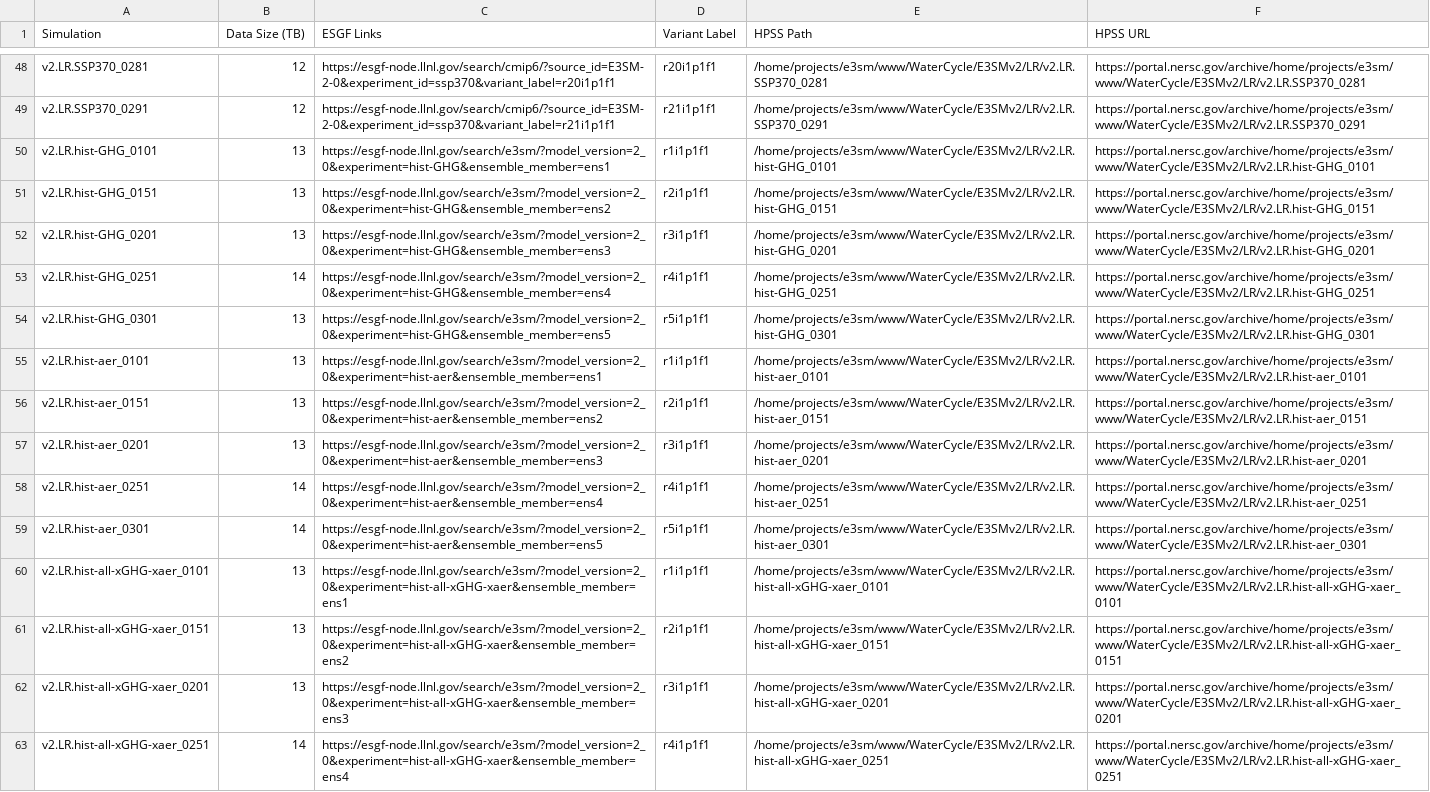
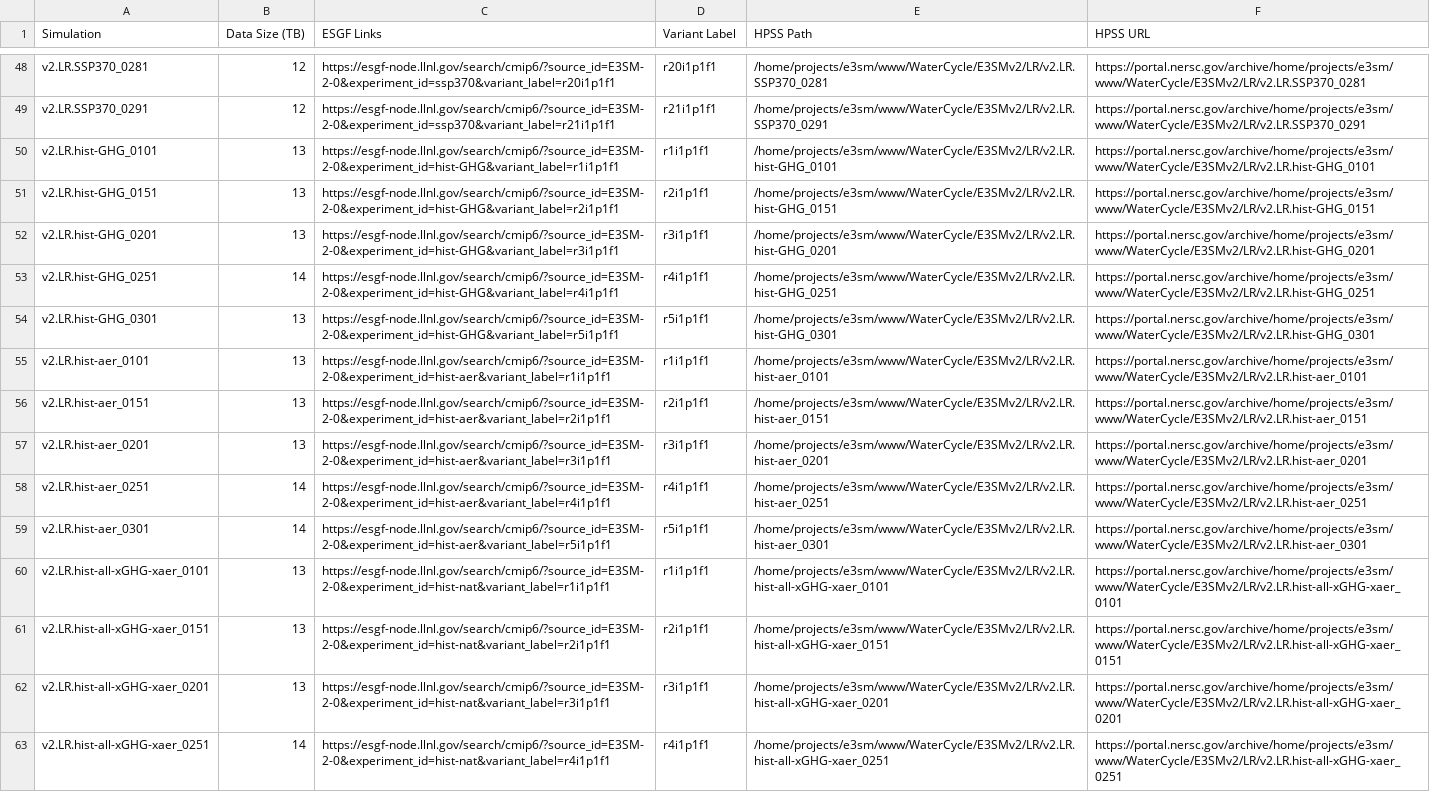
Before and after one commit to E3SM-Project/e3sm_data_docs, a CSV file: machine_readable_data/v2_WaterCycle_simulations.csv, drawn as a sheet; only a part is shown, gaps mark what is left out; the diff covers the shown part only; the diff names each change by its address in the sheet, - before the commit and + after, or states it on an @@ line.

```diff
--- a/machine_readable_data/v2_WaterCycle_simulations.csv
+++ b/machine_readable_data/v2_WaterCycle_simulations.csv
-C50 (ESGF Links): https://esgf-node.llnl.gov/search/e3sm/?model_version=2_0&experiment=hist-GHG&ensemble_member=ens1
+C50 (ESGF Links): https://esgf-node.llnl.gov/search/cmip6/?source_id=E3SM-2-0&experiment_id=hist-GHG&variant_label=r1i1p1f1
-C51 (ESGF Links): https://esgf-node.llnl.gov/search/e3sm/?model_version=2_0&experiment=hist-GHG&ensemble_member=ens2
+C51 (ESGF Links): https://esgf-node.llnl.gov/search/cmip6/?source_id=E3SM-2-0&experiment_id=hist-GHG&variant_label=r2i1p1f1
-C52 (ESGF Links): https://esgf-node.llnl.gov/search/e3sm/?model_version=2_0&experiment=hist-GHG&ensemble_member=ens3
+C52 (ESGF Links): https://esgf-node.llnl.gov/search/cmip6/?source_id=E3SM-2-0&experiment_id=hist-GHG&variant_label=r3i1p1f1
-C53 (ESGF Links): https://esgf-node.llnl.gov/search/e3sm/?model_version=2_0&experiment=hist-GHG&ensemble_member=ens4
+C53 (ESGF Links): https://esgf-node.llnl.gov/search/cmip6/?source_id=E3SM-2-0&experiment_id=hist-GHG&variant_label=r4i1p1f1
-C54 (ESGF Links): https://esgf-node.llnl.gov/search/e3sm/?model_version=2_0&experiment=hist-GHG&ensemble_member=ens5
+C54 (ESGF Links): https://esgf-node.llnl.gov/search/cmip6/?source_id=E3SM-2-0&experiment_id=hist-GHG&variant_label=r5i1p1f1
-C55 (ESGF Links): https://esgf-node.llnl.gov/search/e3sm/?model_version=2_0&experiment=hist-aer&ensemble_member=ens1
+C55 (ESGF Links): https://esgf-node.llnl.gov/search/cmip6/?source_id=E3SM-2-0&experiment_id=hist-aer&variant_label=r1i1p1f1
-C56 (ESGF Links): https://esgf-node.llnl.gov/search/e3sm/?model_version=2_0&experiment=hist-aer&ensemble_member=ens2
+C56 (ESGF Links): https://esgf-node.llnl.gov/search/cmip6/?source_id=E3SM-2-0&experiment_id=hist-aer&variant_label=r2i1p1f1
-C57 (ESGF Links): https://esgf-node.llnl.gov/search/e3sm/?model_version=2_0&experiment=hist-aer&ensemble_member=ens3
+C57 (ESGF Links): https://esgf-node.llnl.gov/search/cmip6/?source_id=E3SM-2-0&experiment_id=hist-aer&variant_label=r3i1p1f1
-C58 (ESGF Links): https://esgf-node.llnl.gov/search/e3sm/?model_version=2_0&experiment=hist-aer&ensemble_member=ens4
+C58 (ESGF Links): https://esgf-node.llnl.gov/search/cmip6/?source_id=E3SM-2-0&experiment_id=hist-aer&variant_label=r4i1p1f1
-C59 (ESGF Links): https://esgf-node.llnl.gov/search/e3sm/?model_version=2_0&experiment=hist-aer&ensemble_member=ens5
+C59 (ESGF Links): https://esgf-node.llnl.gov/search/cmip6/?source_id=E3SM-2-0&experiment_id=hist-aer&variant_label=r5i1p1f1
-C60 (ESGF Links): https://esgf-node.llnl.gov/search/e3sm/?model_version=2_0&experiment=hist-all-xGHG-xaer&ensemble_member=ens1
+C60 (ESGF Links): https://esgf-node.llnl.gov/search/cmip6/?source_id=E3SM-2-0&experiment_id=hist-nat&variant_label=r1i1p1f1
-C61 (ESGF Links): https://esgf-node.llnl.gov/search/e3sm/?model_version=2_0&experiment=hist-all-xGHG-xaer&ensemble_member=ens2
+C61 (ESGF Links): https://esgf-node.llnl.gov/search/cmip6/?source_id=E3SM-2-0&experiment_id=hist-nat&variant_label=r2i1p1f1
-C62 (ESGF Links): https://esgf-node.llnl.gov/search/e3sm/?model_version=2_0&experiment=hist-all-xGHG-xaer&ensemble_member=ens3
+C62 (ESGF Links): https://esgf-node.llnl.gov/search/cmip6/?source_id=E3SM-2-0&experiment_id=hist-nat&variant_label=r3i1p1f1
-C63 (ESGF Links): https://esgf-node.llnl.gov/search/e3sm/?model_version=2_0&experiment=hist-all-xGHG-xaer&ensemble_member=ens4
+C63 (ESGF Links): https://esgf-node.llnl.gov/search/cmip6/?source_id=E3SM-2-0&experiment_id=hist-nat&variant_label=r4i1p1f1
```
Also changed, not shown: 31 edited cells elsewhere in this file, machine_readable_data/v1_WaterCycle_simulations.csv, machine_readable_data/v3_CoupledSystem_simulations.csv, 4 other files.
